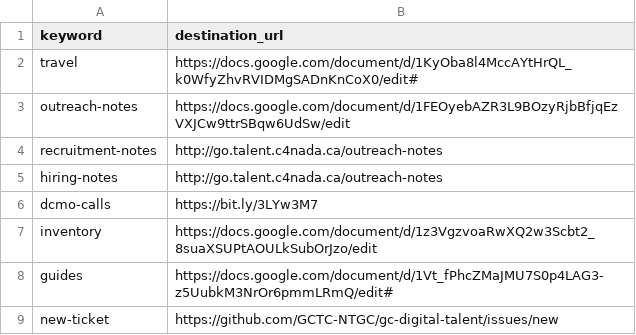
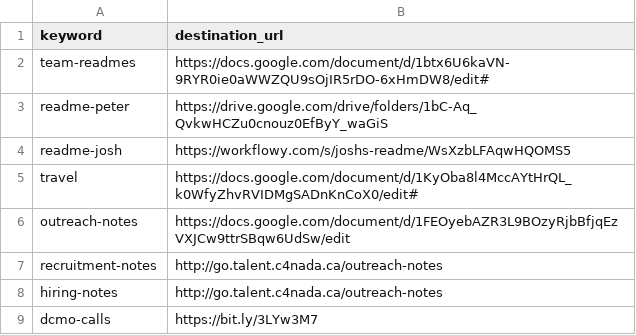
Before and after one commit to tristan-orourke/go.talent.c4nada.ca, a CSV file: shortlinks.csv, drawn as a sheet; only a part is shown; the shorter side is filled out with more unchanged rows.

Commit message:
Added links to /team-readmes

```diff
--- a/shortlinks.csv
+++ b/shortlinks.csv
@@ -1,2 +1,5 @@
 keyword,destination_url
+team-readmes,https://docs.google.com/document/d/1btx6U6kaVN-9RYR0ie0aWWZQU9sOjIR5rDO-6xHmDW8/edit#
+readme-peter,https://drive.google.com/drive/folders/1bC-Aq_QvkwHCZu0cnouz0EfByY_waGiS
+readme-josh,https://workflowy.com/s/joshs-readme/WsXzbLFAqwHQOMS5
 travel,https://docs.google.com/document/d/1KyOba8l4MccAYtHrQL_k0WfyZhvRVIDMgSADnKnCoX0/edit#
```
